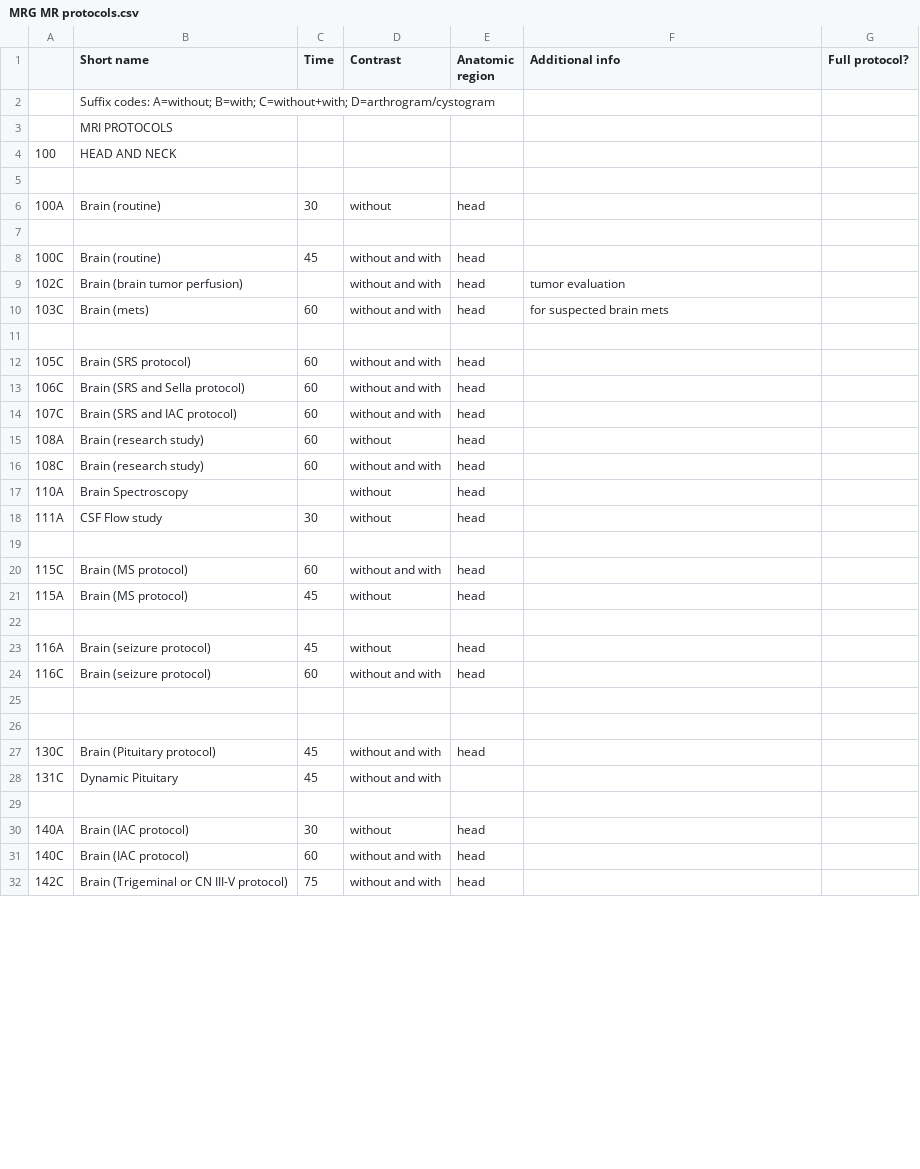
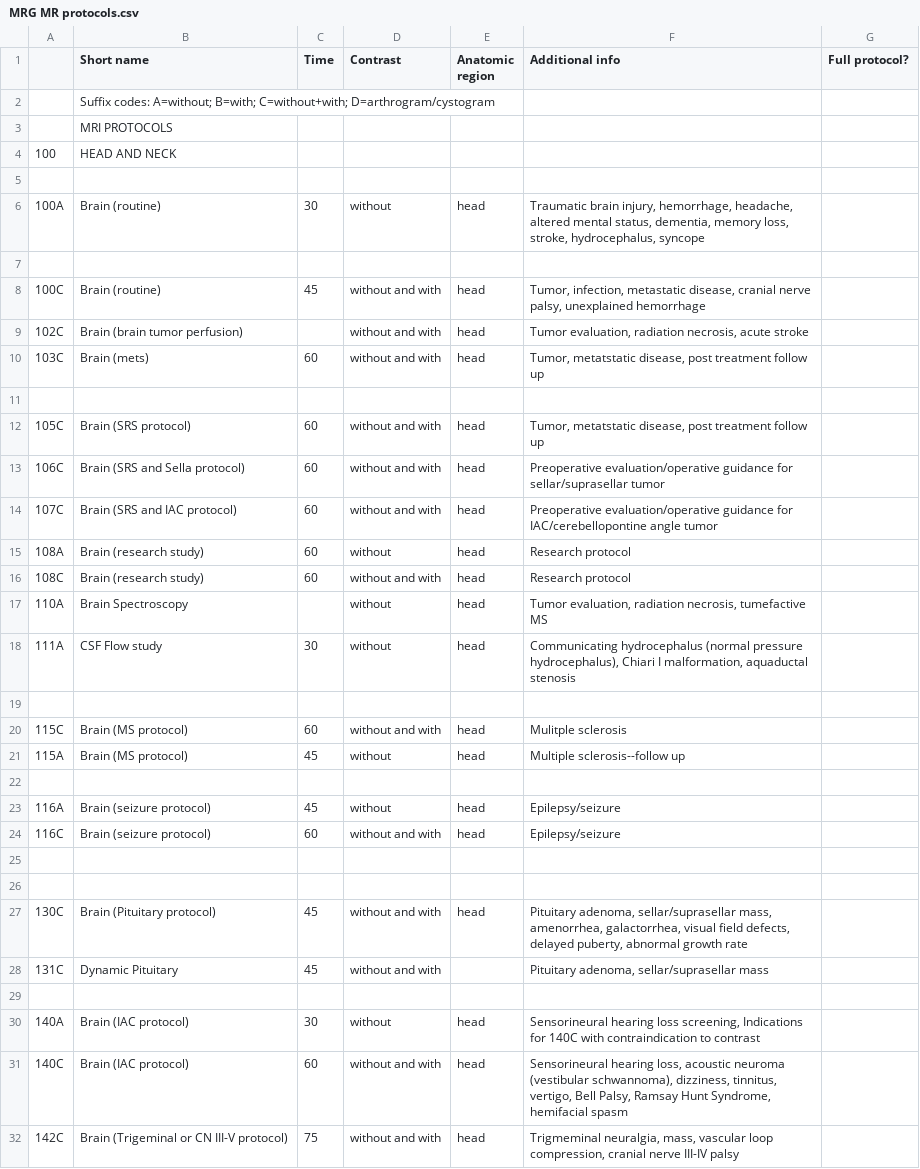
Before and after one commit to grogo/ctprotocols, a CSV file: MRG MR protocols.csv, drawn as a sheet; only a part is shown; the diff covers the shown part only.

Commit message:
Added John's indications

```diff
--- a/MRG MR protocols.csv
+++ b/MRG MR protocols.csv
@@ -5,28 +5,28 @@
 ;;;;;;;;;;;;;;;;;;;;;;;;;;
-100A;Brain (routine);30;without;head;;;;;;;;;;;;;;;;;;;;;;
+100A;Brain (routine);30;without;head;Traumatic brain injury, hemorrhage, headache, altered mental status, dementia, memory loss, stroke, hydrocephalus, syncope;;;;;;;;;;;;;;;;;;;;;
 ;;;;;;;;;;;;;;;;;;;;;;;;;;
-100C;Brain (routine);45;without and with;head;;;;;;;;;;;;;;;;;;;;;;
-102C;Brain (brain tumor perfusion);;without and with;head;tumor evaluation;;;;;;;;;;;;;;;;;;;;;
-103C;Brain (mets);60;without and with;head;for suspected brain mets;;;;;;;;;;;;;;;;;;;;;
+100C;Brain (routine);45;without and with;head;Tumor, infection, metastatic disease, cranial nerve palsy, unexplained hemorrhage;;;;;;;;;;;;;;;;;;;;;
+102C;Brain (brain tumor perfusion);;without and with;head;Tumor evaluation, radiation necrosis, acute stroke;;;;;;;;;;;;;;;;;;;;;
+103C;Brain (mets);60;without and with;head;Tumor, metatstatic disease, post treatment follow up;;;;;;;;;;;;;;;;;;;;;
 ;;;;;;;;;;;;;;;;;;;;;;;;;;
-105C;Brain (SRS protocol);60;without and with;head;;;;;;;;;;;;;;;;;;;;;;
-106C;Brain (SRS and Sella protocol);60;without and with;head;;;;;;;;;;;;;;;;;;;;;;
-107C;Brain (SRS and IAC protocol);60;without and with;head;;;;;;;;;;;;;;;;;;;;;;
-108A;Brain (research study);60;without;head;;;;;;;;;;;;;;;;;;;;;;
-108C;Brain (research study);60;without and with;head;;;;;;;;;;;;;;;;;;;;;;
-110A;Brain Spectroscopy;;without;head;;;;;;;;;;;;;;;;;;;;;;
-111A;CSF Flow study;30;without;head;;;;;;;;;;;;;;;;;;;;;;
+105C;Brain (SRS protocol);60;without and with;head;Tumor, metatstatic disease, post treatment follow up;;;;;;;;;;;;;;;;;;;;;
+106C;Brain (SRS and Sella protocol);60;without and with;head;Preoperative evaluation/operative guidance for sellar/suprasellar tumor;;;;;;;;;;;;;;;;;;;;;
+107C;Brain (SRS and IAC protocol);60;without and with;head;Preoperative evaluation/operative guidance for IAC/cerebellopontine angle tumor;;;;;;;;;;;;;;;;;;;;;
+108A;Brain (research study);60;without;head;Research protocol;;;;;;;;;;;;;;;;;;;;;
+108C;Brain (research study);60;without and with;head;Research protocol;;;;;;;;;;;;;;;;;;;;;
+110A;Brain Spectroscopy;;without;head;Tumor evaluation, radiation necrosis, tumefactive MS;;;;;;;;;;;;;;;;;;;;;
+111A;CSF Flow study;30;without;head;Communicating hydrocephalus (normal pressure hydrocephalus), Chiari I malformation, aquaductal stenosis;;;;;;;;;;;;;;;;;;;;;
 ;;;;;;;;;;;;;;;;;;;;;;;;;;
-115C;Brain (MS protocol);60;without and with;head;;;;;;;;;;;;;;;;;;;;;;
-115A;Brain (MS protocol);45;without;head;;;;;;;;;;;;;;;;;;;;;;
+115C;Brain (MS protocol);60;without and with;head;Mulitple sclerosis;;;;;;;;;;;;;;;;;;;;;
+115A;Brain (MS protocol);45;without;head;Multiple sclerosis--follow up;;;;;;;;;;;;;;;;;;;;;
 ;;;;;;;;;;;;;;;;;;;;;;;;;;
-116A;Brain (seizure protocol);45;without;head;;;;;;;;;;;;;;;;;;;;;;
-116C;Brain (seizure protocol);60;without and with;head;;;;;;;;;;;;;;;;;;;;;;
+116A;Brain (seizure protocol);45;without;head;Epilepsy/seizure;;;;;;;;;;;;;;;;;;;;;
+116C;Brain (seizure protocol);60;without and with;head;Epilepsy/seizure;;;;;;;;;;;;;;;;;;;;;
 ;;;;;;;;;;;;;;;;;;;;;;;;;;
 ;;;;;;;;;;;;;;;;;;;;;;;;;;
-130C;Brain (Pituitary protocol);45;without and with;head;;;;;;;;;;;;;;;;;;;;;;
-131C;Dynamic Pituitary;45;without and with;;;;;;;;;;;;;;;;;;;;;;;
+130C;Brain (Pituitary protocol);45;without and with;head;Pituitary adenoma, sellar/suprasellar mass, amenorrhea, galactorrhea, visual field defects, delayed puberty, abnormal growth rate;;;;;;;;;;;;;;;;;;;;;
+131C;Dynamic Pituitary;45;without and with;;Pituitary adenoma, sellar/suprasellar mass;;;;;;;;;;;;;;;;;;;;;
 ;;;;;;;;;;;;;;;;;;;;;;;;;;
-140A;Brain (IAC protocol);30;without;head;;;;;;;;;;;;;;;;;;;;;;
-140C;Brain (IAC protocol);60;without and with;head;;;;;;;;;;;;;;;;;;;;;;
-142C;Brain (Trigeminal or CN III-V protocol);75;without and with;head;;;;;;;;;;;;;;;;;;;;;;
+140A;Brain (IAC protocol);30;without;head;Sensorineural hearing loss screening, Indications for 140C with contraindication to contrast;;;;;;;;;;;;;;;;;;;;;
+140C;Brain (IAC protocol);60;without and with;head;Sensorineural hearing loss, acoustic neuroma (vestibular schwannoma), dizziness, tinnitus, vertigo, Bell Palsy, Ramsay Hunt Syndrome, hemifacial spasm;;;;;;;;;;;;;;;;;;;;;
+142C;Brain (Trigeminal or CN III-V protocol);75;without and with;head;Trigmeminal neuralgia, mass, vascular loop compression, cranial nerve III-IV palsy;;;;;;;;;;;;;;;;;;;;;
```
Also changed, not shown: 72 edited cells elsewhere in this file, MRG CT protocols.csv.
